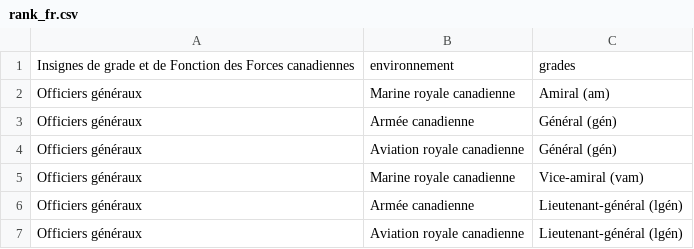
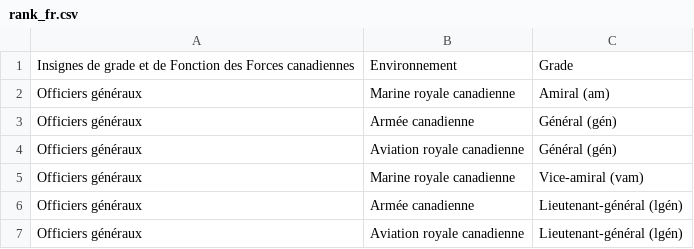
Before and after one commit to AshtonSchoffner/Canadian-Armed-Forces, a CSV file: db/rank_fr.csv, drawn as a sheet; only a part is shown.

```diff
--- a/db/rank_fr.csv
+++ b/db/rank_fr.csv
@@ -1,2 +1,2 @@
-Insignes de grade et de Fonction des Forces canadiennes,environnement,grades
+Insignes de grade et de Fonction des Forces canadiennes,Environnement,Grade
 Officiers généraux,Marine royale canadienne,Amiral (am)
```
Also changed, not shown: db/equipment_el.csv, db/equipment_fr.csv, 4 other files.
